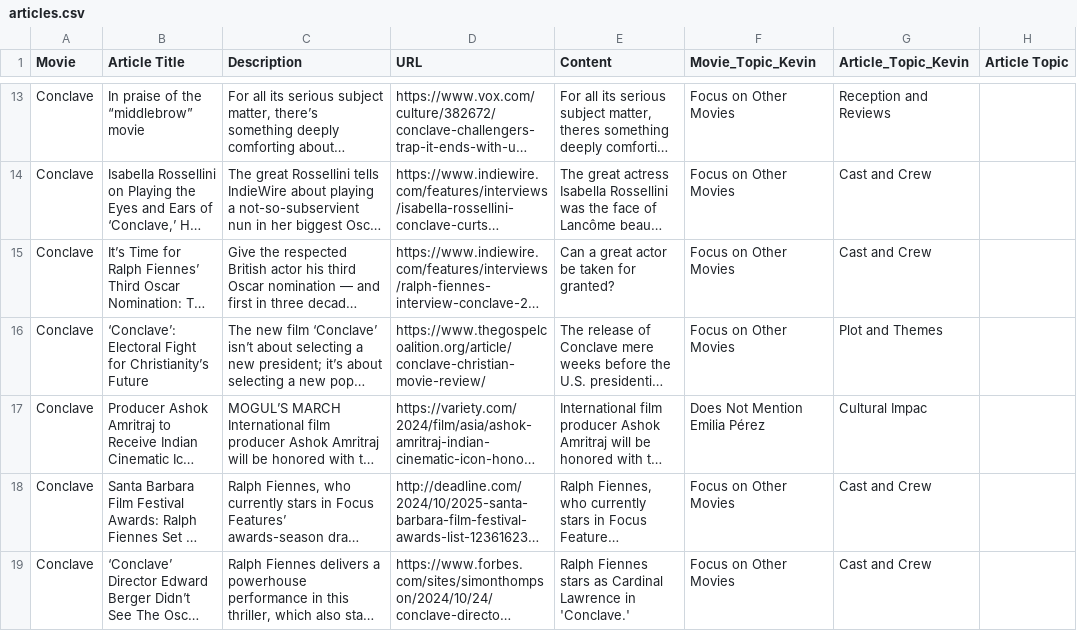
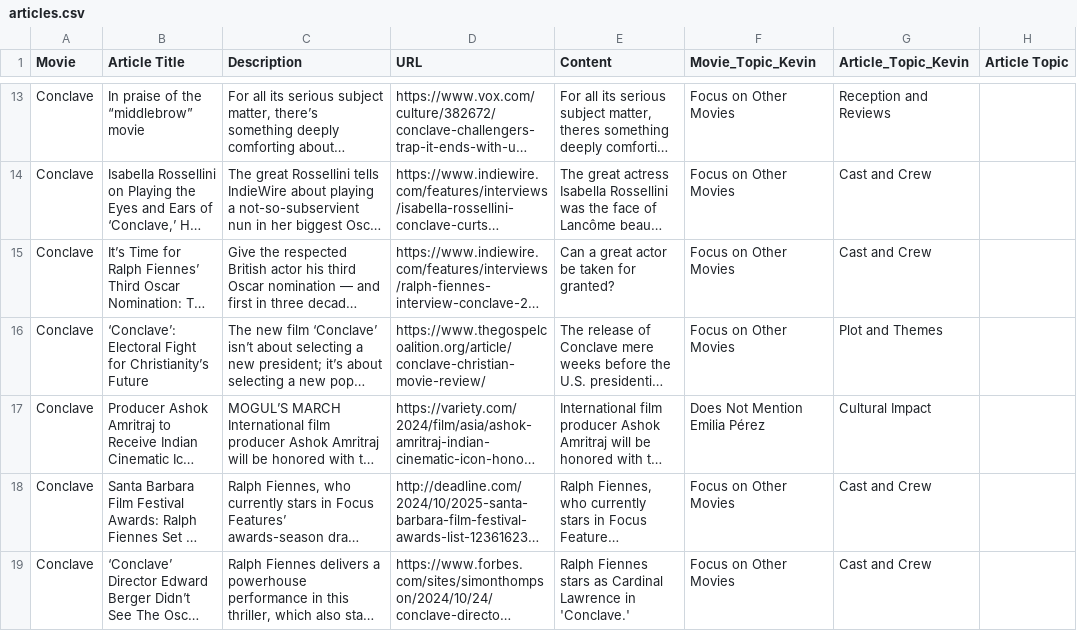
Before and after one commit to edmundpaquin/Movie-Release, a CSV file: data/articles.csv, drawn as a sheet; only a part is shown, gaps mark what is left out; long unchanged cells end in …; the diff names each change by its address in the sheet, - before the commit and + after, or states it on an @@ line.

Commit message:
fixed typo

```diff
--- a/data/articles.csv
+++ b/data/articles.csv
-G17 (Article_Topic_Kevin): Cultural Impac
+G17 (Article_Topic_Kevin): Cultural Impact
```
Also changed, not shown: data/articles_noUrl.csv.
